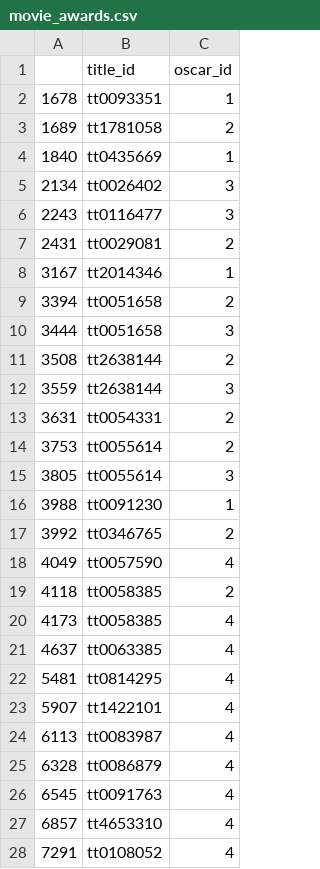
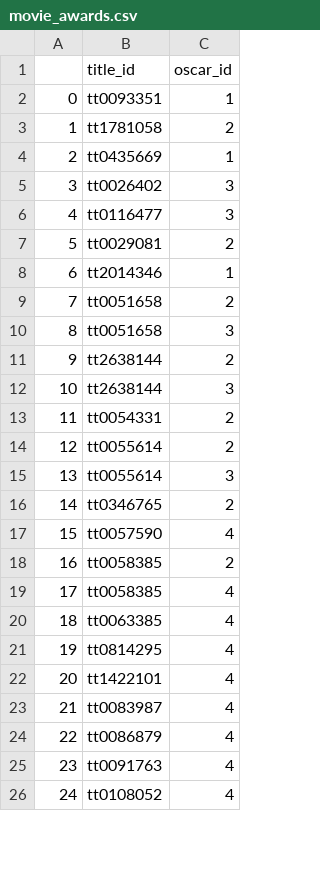
Before and after one commit to gucaselo/ETL-Project, a CSV file: output/movie_awards.csv, drawn as a sheet; only a part is shown; the diff covers the shown part only.

```diff
--- a/output/movie_awards.csv
+++ b/output/movie_awards.csv
@@ -1,28 +1,26 @@
 ,title_id,oscar_id
-1678,tt0093351,1
-1689,tt1781058,2
-1840,tt0435669,1
-2134,tt0026402,3
-2243,tt0116477,3
-2431,tt0029081,2
-3167,tt2014346,1
-3394,tt0051658,2
-3444,tt0051658,3
-3508,tt2638144,2
-3559,tt2638144,3
-3631,tt0054331,2
-3753,tt0055614,2
-3805,tt0055614,3
-3988,tt0091230,1
-3992,tt0346765,2
-4049,tt0057590,4
-4118,tt0058385,2
-4173,tt0058385,4
-4637,tt0063385,4
-5481,tt0814295,4
-5907,tt1422101,4
-6113,tt0083987,4
-6328,tt0086879,4
-6545,tt0091763,4
-6857,tt4653310,4
-7291,tt0108052,4
+0,tt0093351,1
+1,tt1781058,2
+2,tt0435669,1
+3,tt0026402,3
+4,tt0116477,3
+5,tt0029081,2
+6,tt2014346,1
+7,tt0051658,2
+8,tt0051658,3
+9,tt2638144,2
+10,tt2638144,3
+11,tt0054331,2
+12,tt0055614,2
+13,tt0055614,3
+14,tt0346765,2
+15,tt0057590,4
+16,tt0058385,2
+17,tt0058385,4
+18,tt0063385,4
+19,tt0814295,4
+20,tt1422101,4
+21,tt0083987,4
+22,tt0086879,4
+23,tt0091763,4
+24,tt0108052,4
```
Also changed, not shown: 15 edited cells elsewhere in this file, output/directing_awards.csv, output/final_oscars.csv, 11 other files.
